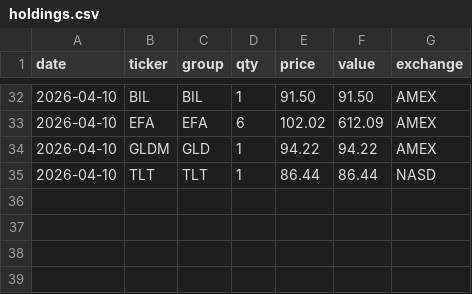
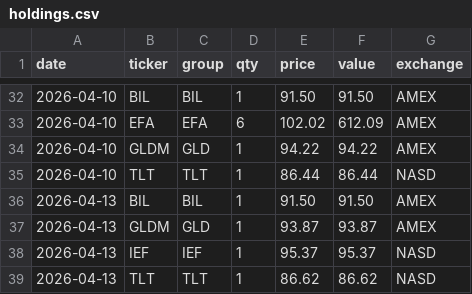
Before and after one commit to phj1120/classicQuant, a CSV file: data/holdings.csv, drawn as a sheet; only a part is shown, gaps mark what is left out; the diff names each change by its address in the sheet, - before the commit and + after, or states it on an @@ line.

```diff
--- a/data/holdings.csv
+++ b/data/holdings.csv
+row 36: 2026-04-13 | BIL | BIL | 1 | 91.50 | 91.50 | AMEX
+row 37: 2026-04-13 | GLDM | GLD | 1 | 93.87 | 93.87 | AMEX
+row 38: 2026-04-13 | IEF | IEF | 1 | 95.37 | 95.37 | NASD
+row 39: 2026-04-13 | TLT | TLT | 1 | 86.62 | 86.62 | NASD
```
Also changed, not shown: data/ohlc_history.csv, data/portfolio.csv, 6 other files.
